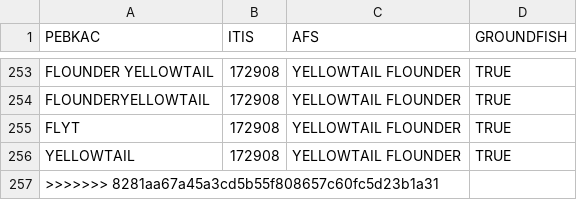
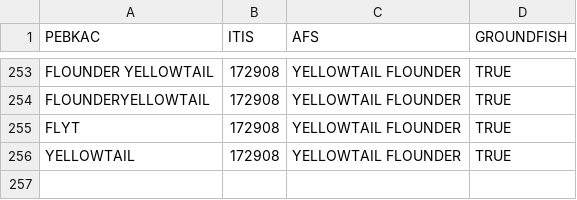
Before and after one commit to gamaynard/-catchReview, a CSV file: species.csv, drawn as a sheet; only a part is shown, gaps mark what is left out.

Commit message:
Update species.csv

```diff
--- a/species.csv
+++ b/species.csv
@@ -256,2 +256 @@ FLYT,172908,YELLOWTAIL FLOUNDER,TRUE
 YELLOWTAIL,172908,YELLOWTAIL FLOUNDER,TRUE
->>>>>>> 8281aa67a45a3cd5b55f808657c60fc5d23b1a31
```
